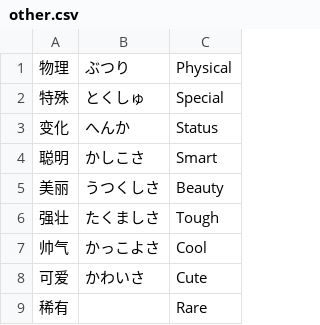
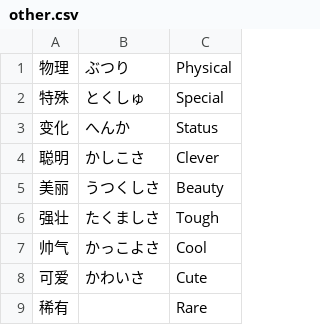
Before and after one commit to mudkipme/klinklang, a CSV file: database/texts/other.csv, drawn as a sheet; only a part is shown; the diff covers the shown part only.

```diff
--- a/database/texts/other.csv
+++ b/database/texts/other.csv
@@ -3,3 +3,3 @@
 变化,へんか,Status
-聪明,かしこさ,Smart
+聪明,かしこさ,Clever
 美丽,うつくしさ,Beauty
```
Also changed, not shown: 4 added rows and 28 removed rows elsewhere in this file.
